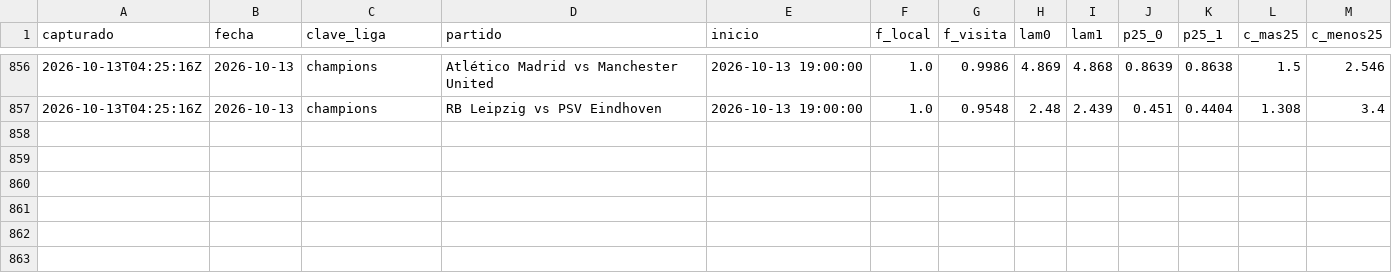
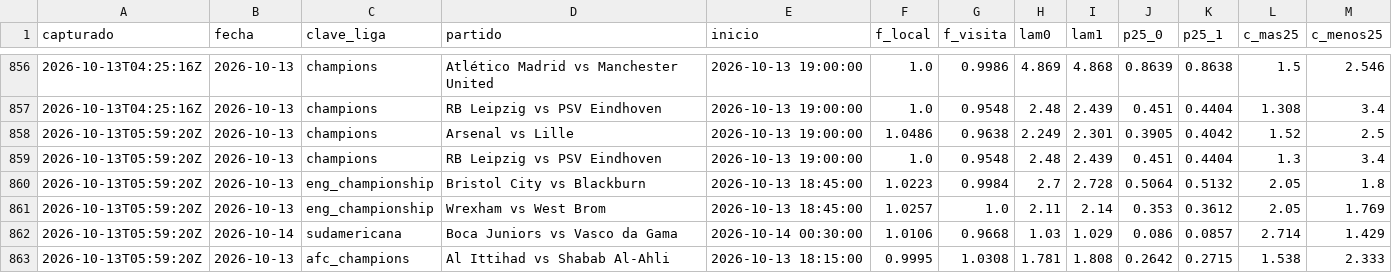
Before and after one commit to HectorMontiel/mundial-2026-predictor, a CSV file: senal_bajas.csv, drawn as a sheet; only a part is shown, gaps mark what is left out.

```diff
--- a/senal_bajas.csv
+++ b/senal_bajas.csv
@@ -857 +857,7 @@ capturado,fecha,clave_liga,partido,inicio,f_local,f_visita,lam0,lam1,p25_0,p25_1
 2026-10-13T04:25:16Z,2026-10-13,champions,RB Leipzig vs PSV Eindhoven,2026-10-13 19:00:00,1.0,0.9548,2.48,2.439,0.451,0.4404,1.308,3.4
+2026-10-13T05:59:20Z,2026-10-13,champions,Arsenal vs Lille,2026-10-13 19:00:00,1.0486,0.9638,2.249,2.301,0.3905,0.4042,1.52,2.5
+2026-10-13T05:59:20Z,2026-10-13,champions,RB Leipzig vs PSV Eindhoven,2026-10-13 19:00:00,1.0,0.9548,2.48,2.439,0.451,0.4404,1.3,3.4
+2026-10-13T05:59:20Z,2026-10-13,eng_championship,Bristol City vs Blackburn,2026-10-13 18:45:00,1.0223,0.9984,2.7,2.728,0.5064,0.5132,2.05,1.8
+2026-10-13T05:59:20Z,2026-10-13,eng_championship,Wrexham vs West Brom,2026-10-13 18:45:00,1.0257,1.0,2.11,2.14,0.353,0.3612,2.05,1.769
+2026-10-13T05:59:20Z,2026-10-14,sudamericana,Boca Juniors vs Vasco da Gama,2026-10-14 00:30:00,1.0106,0.9668,1.03,1.029,0.086,0.0857,2.714,1.429
+2026-10-13T05:59:20Z,2026-10-13,afc_champions,Al Ittihad vs Shabab Al-Ahli,2026-10-13 18:15:00,0.9995,1.0308,1.781,1.808,0.2642,0.2715,1.538,2.333
```
Also changed, not shown: analisis_seguimiento.csv, arriesgadas_seguimiento.csv, 20 other files.
